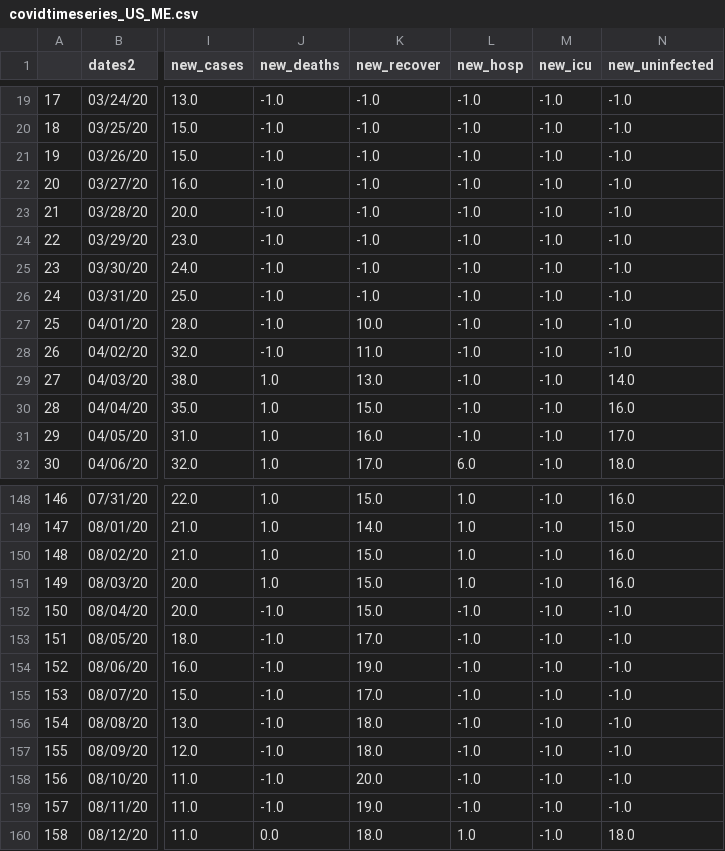
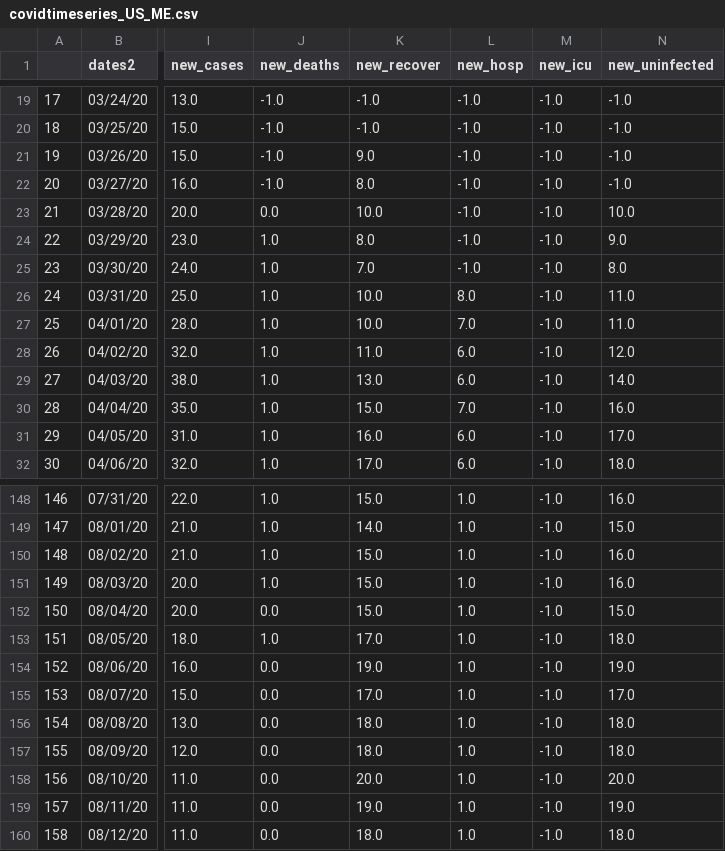
Before and after one commit to ONYLAB/VaxBRAModelEPI, a CSV file: USStates/covidtimeseries_US_ME.csv, drawn as a sheet; only a part is shown, gaps mark what is left out; the diff covers the shown part only; the diff names each change by its address in the sheet, - before the commit and + after, or states it on an @@ line.

```diff
--- a/USStates/covidtimeseries_US_ME.csv
+++ b/USStates/covidtimeseries_US_ME.csv
-K21 (new_recover): -1.0
+K21 (new_recover): 9.0
-K22 (new_recover): -1.0
+K22 (new_recover): 8.0
-J23 (new_deaths): -1.0
+J23 (new_deaths): 0.0
-K23 (new_recover): -1.0
+K23 (new_recover): 10.0
-N23 (new_uninfected): -1.0
+N23 (new_uninfected): 10.0
-J24:J28 (new_deaths): -1.0
+J24:J28 (new_deaths): 1.0
-K24 (new_recover): -1.0
+K24 (new_recover): 8.0
-N24 (new_uninfected): -1.0
+N24 (new_uninfected): 9.0
-K25 (new_recover): -1.0
+K25 (new_recover): 7.0
-N25 (new_uninfected): -1.0
+N25 (new_uninfected): 8.0
-K26 (new_recover): -1.0
+K26 (new_recover): 10.0
-L26 (new_hosp): -1.0
+L26 (new_hosp): 8.0
-N26:N27 (new_uninfected): -1.0
+N26:N27 (new_uninfected): 11.0
-L27 (new_hosp): -1.0
+L27 (new_hosp): 7.0
-L28:L29 (new_hosp): -1.0
+L28:L29 (new_hosp): 6.0
-N28 (new_uninfected): -1.0
+N28 (new_uninfected): 12.0
-L30 (new_hosp): -1.0
+L30 (new_hosp): 7.0
-L31 (new_hosp): -1.0
+L31 (new_hosp): 6.0
-J152 (new_deaths): -1.0
+J152 (new_deaths): 0.0
-L152:L159 (new_hosp): -1.0
+L152:L159 (new_hosp): 1.0
-N152 (new_uninfected): -1.0
+N152 (new_uninfected): 15.0
-J153 (new_deaths): -1.0
+J153 (new_deaths): 1.0
-N153 (new_uninfected): -1.0
+N153 (new_uninfected): 18.0
-J154:J159 (new_deaths): -1.0
+J154:J159 (new_deaths): 0.0
-N154 (new_uninfected): -1.0
+N154 (new_uninfected): 19.0
-N155 (new_uninfected): -1.0
+N155 (new_uninfected): 17.0
-N156:N157 (new_uninfected): -1.0
+N156:N157 (new_uninfected): 18.0
-N158 (new_uninfected): -1.0
+N158 (new_uninfected): 20.0
-N159 (new_uninfected): -1.0
+N159 (new_uninfected): 19.0
```
Also changed, not shown: 32 edited cells elsewhere in this file, USStates/covidtimeseries_US_CT.csv, USStates/covidtimeseries_US_HI.csv, 45 other files.
